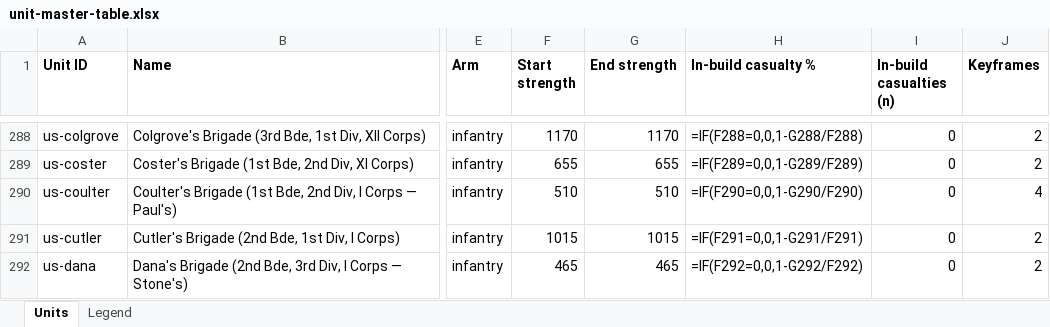
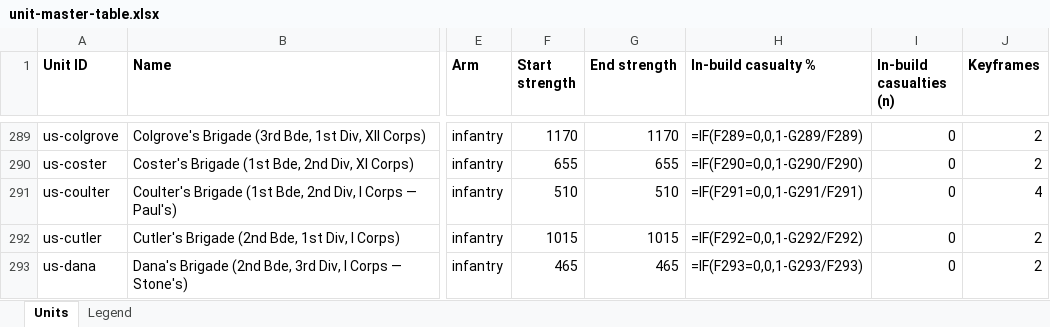
Before and after one commit to wam94/battle-atlas, an Excel workbook: docs/reconstruction/audit/unit-master-table.xlsx, sheet Units, drawn as a sheet; only a part is shown, gaps mark what is left out; values as stored, in another font and other column widths than the file's, no borders; formulas without a stored value are shown as written; addresses are those after the commit; the diff covers the shown part only; the diff names each change by its address in the sheet, - before the commit and + after, or states it on an @@ line.

```diff
--- a/docs/reconstruction/audit/unit-master-table.xlsx (sheet Units)
+++ b/docs/reconstruction/audit/unit-master-table.xlsx (sheet Units)
-H289 (In-build casualty %): =IF(F288=0,0,1-G288/F288)
+H289 (In-build casualty %): =IF(F289=0,0,1-G289/F289)
-H290 (In-build casualty %): =IF(F289=0,0,1-G289/F289)
+H290 (In-build casualty %): =IF(F290=0,0,1-G290/F290)
-H291 (In-build casualty %): =IF(F290=0,0,1-G290/F290)
+H291 (In-build casualty %): =IF(F291=0,0,1-G291/F291)
-H292 (In-build casualty %): =IF(F291=0,0,1-G291/F291)
+H292 (In-build casualty %): =IF(F292=0,0,1-G292/F292)
-H293 (In-build casualty %): =IF(F292=0,0,1-G292/F292)
+H293 (In-build casualty %): =IF(F293=0,0,1-G293/F293)
```
Also changed, not shown: 1 added row and 136 edited cells elsewhere in this sheet, 4 other files.
